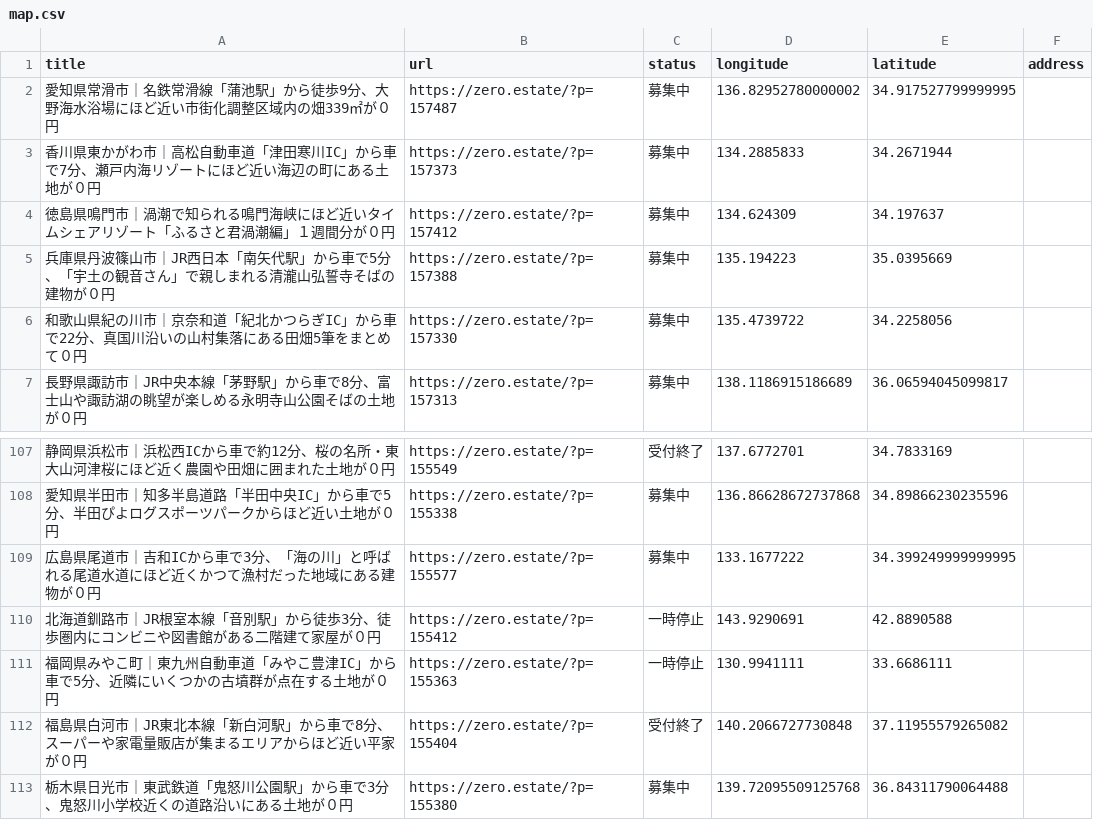
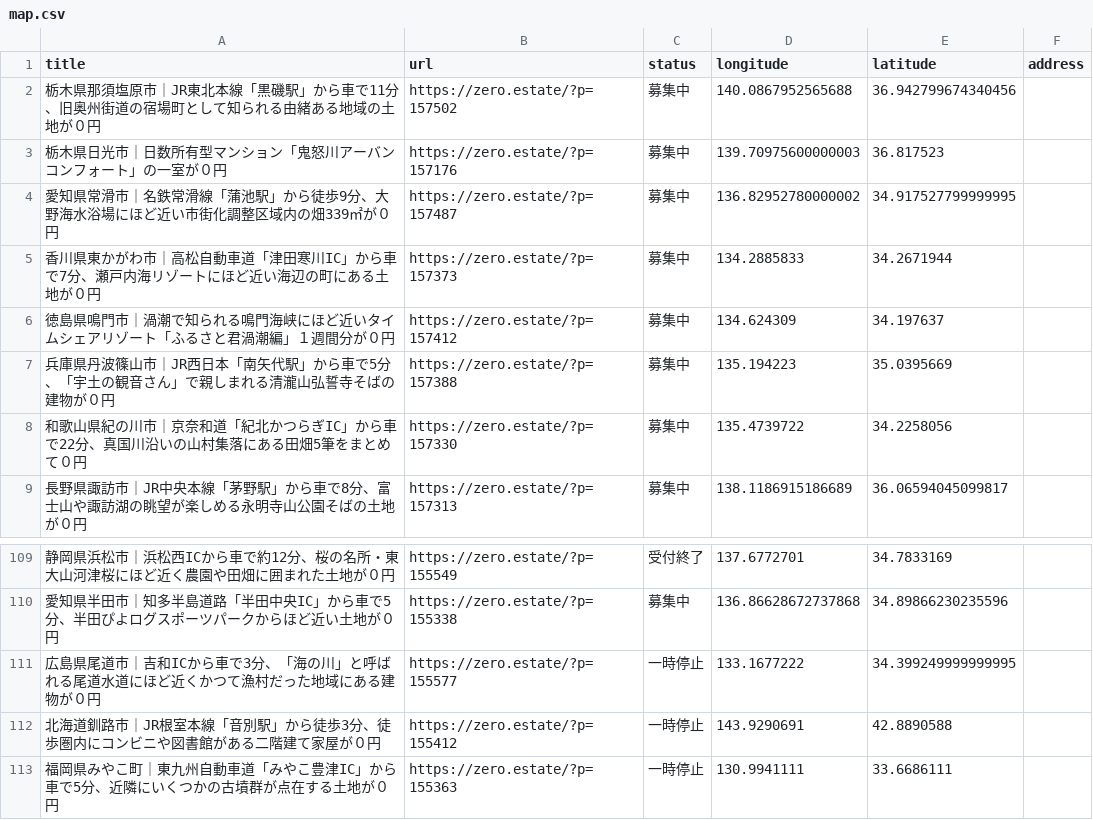
Before and after one commit to 5ym/zero-owner, a CSV file: map.csv, drawn as a sheet; only a part is shown, gaps mark what is left out; the shorter side is filled out with more unchanged rows.

```diff
--- a/map.csv
+++ b/map.csv
@@ -1,2 +1,4 @@
 title,url,status,longitude,latitude,address
+"栃木県那須塩原市｜JR東北本線「黒磯駅」から車で11分、旧奥州街道の宿場町として知られる由緒ある地域の土地が０円",https://zero.estate/?p=157502,募集中,140.0867952565688,36.942799674340456,
+"栃木県日光市｜日数所有型マンション「鬼怒川アーバンコンフォート」の一室が０円",https://zero.estate/?p=157176,募集中,139.70975600000003,36.817523,
 "愛知県常滑市｜名鉄常滑線「蒲池駅」から徒歩9分、大野海水浴場にほど近い市街化調整区域内の畑339㎡が０円",https://zero.estate/?p=157487,募集中,136.82952780000002,34.917527799999995,
@@ -108,3 +110,3 @@ title,url,status,longitude,latitude,address
 "愛知県半田市｜知多半島道路「半田中央IC」から車で5分、半田ぴよログスポーツパークからほど近い土地が０円",https://zero.estate/?p=155338,募集中,136.86628672737868,34.89866230235596,
-"広島県尾道市｜吉和ICから車で3分、「海の川」と呼ばれる尾道水道にほど近くかつて漁村だった地域にある建物が０円",https://zero.estate/?p=155577,募集中,133.1677222,34.399249999999995,
+"広島県尾道市｜吉和ICから車で3分、「海の川」と呼ばれる尾道水道にほど近くかつて漁村だった地域にある建物が０円",https://zero.estate/?p=155577,一時停止,133.1677222,34.399249999999995,
 "北海道釧路市｜JR根室本線「音別駅」から徒歩3分、徒歩圏内にコンビニや図書館がある二階建て家屋が０円",https://zero.estate/?p=155412,一時停止,143.9290691,42.8890588,
```
